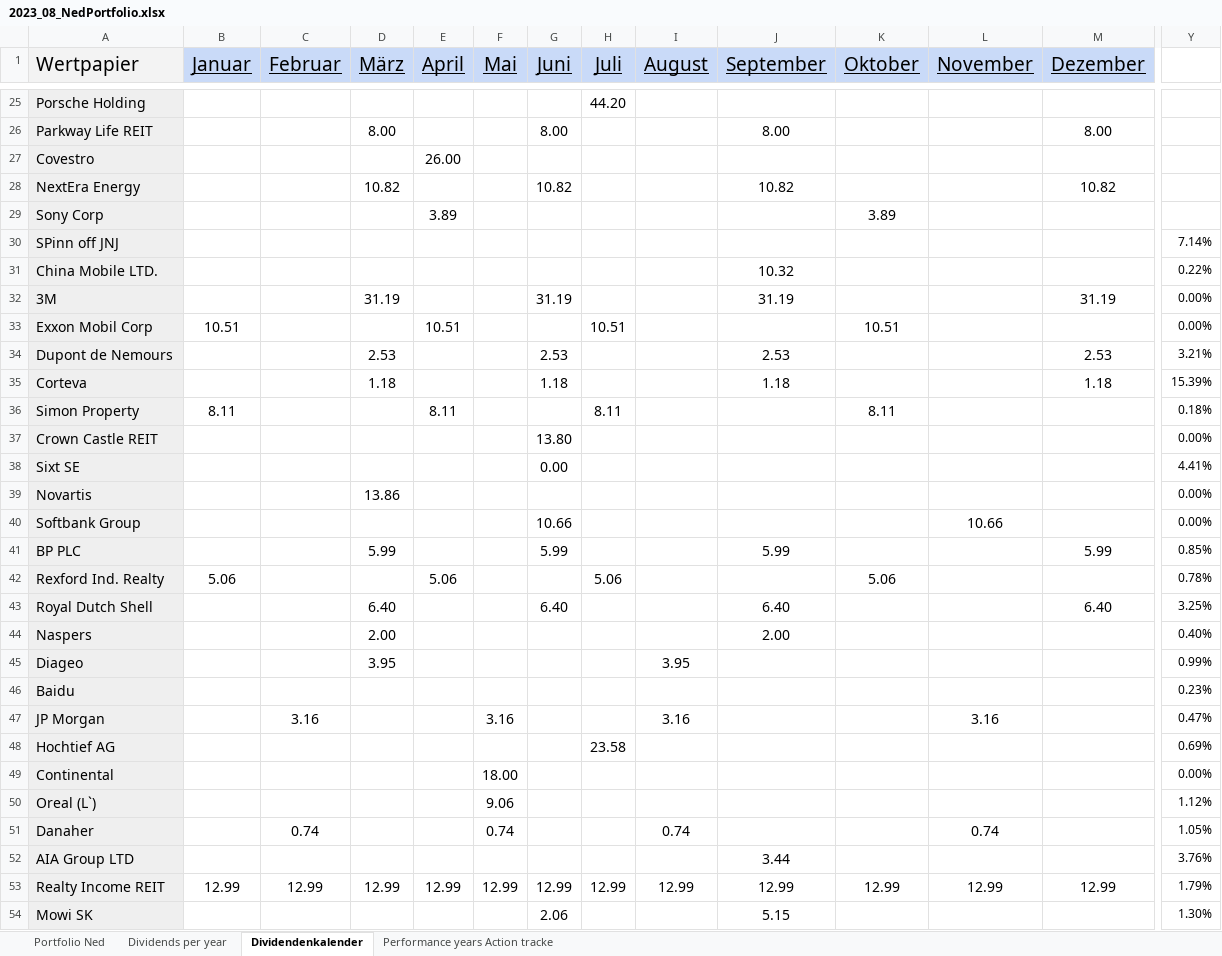
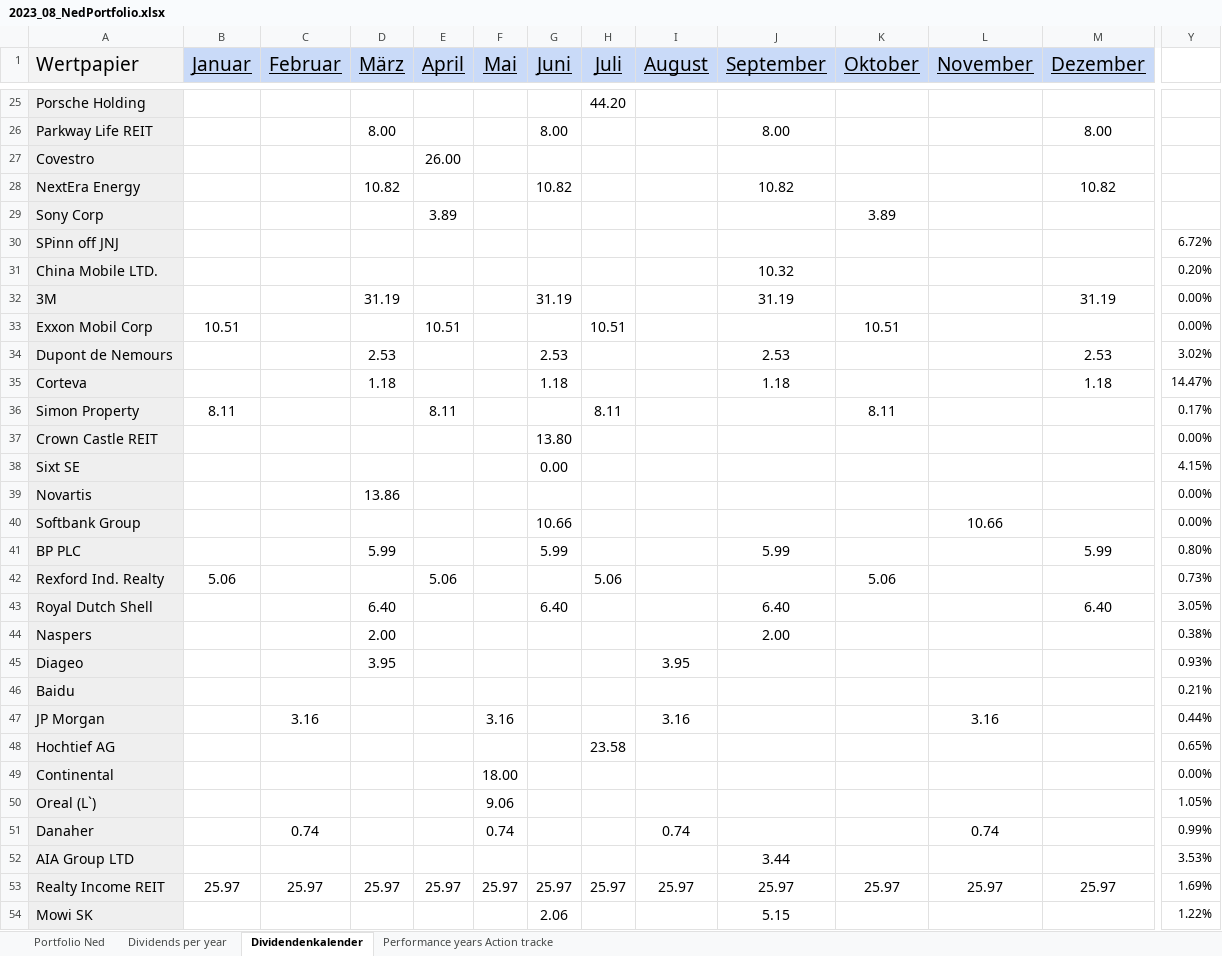
Before and after one commit to NedWitte/Investing2023, an Excel workbook: data/2023_08_NedPortfolio.xlsx, sheet Dividendenkalender, drawn as a sheet; only a part is shown, gaps mark what is left out; values as stored, in another font and other column widths than the file's, no borders; charts and pictures not drawn; the diff covers the shown part only; the diff names each change by its address in the sheet, - before the commit and + after, or states it on an @@ line.

```diff
--- a/data/2023_08_NedPortfolio.xlsx (sheet Dividendenkalender)
+++ b/data/2023_08_NedPortfolio.xlsx (sheet Dividendenkalender)
-Y30: 7.14%
+Y30: 6.72%
-Y31: 0.22%
+Y31: 0.20%
-Y34: 3.21%
+Y34: 3.02%
-Y35: 15.39%
+Y35: 14.47%
-Y36: 0.18%
+Y36: 0.17%
-Y38: 4.41%
+Y38: 4.15%
-Y41: 0.85%
+Y41: 0.80%
-Y42: 0.78%
+Y42: 0.73%
-Y43: 3.25%
+Y43: 3.05%
-Y44: 0.40%
+Y44: 0.38%
-Y45: 0.99%
+Y45: 0.93%
-Y46: 0.23%
+Y46: 0.21%
-Y47: 0.47%
+Y47: 0.44%
-Y48: 0.69%
+Y48: 0.65%
-Y50: 1.12%
+Y50: 1.05%
-Y51: 1.05%
+Y51: 0.99%
-Y52: 3.76%
+Y52: 3.53%
-B53 (Januar): 12.99
+B53 (Januar): 25.97
-C53 (Februar): 12.99
+C53 (Februar): 25.97
-D53 (März): 12.99
+D53 (März): 25.97
-E53 (April): 12.99
+E53 (April): 25.97
-F53 (Mai): 12.99
+F53 (Mai): 25.97
-G53 (Juni): 12.99
+G53 (Juni): 25.97
-H53 (Juli): 12.99
+H53 (Juli): 25.97
-I53 (August): 12.99
+I53 (August): 25.97
-J53 (September): 12.99
+J53 (September): 25.97
-K53 (Oktober): 12.99
+K53 (Oktober): 25.97
-L53 (November): 12.99
+L53 (November): 25.97
-M53 (Dezember): 12.99
+M53 (Dezember): 25.97
-Y53: 1.79%
+Y53: 1.69%
-Y54: 1.30%
+Y54: 1.22%
```
Also changed, not shown: 69 edited cells elsewhere in this sheet, sheet Portfolio Ned, sheet Dividends per year, charts or pictures, 28 other files.
